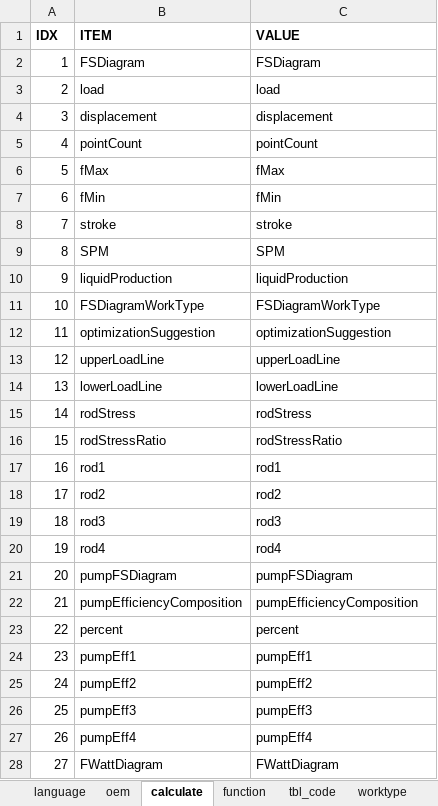
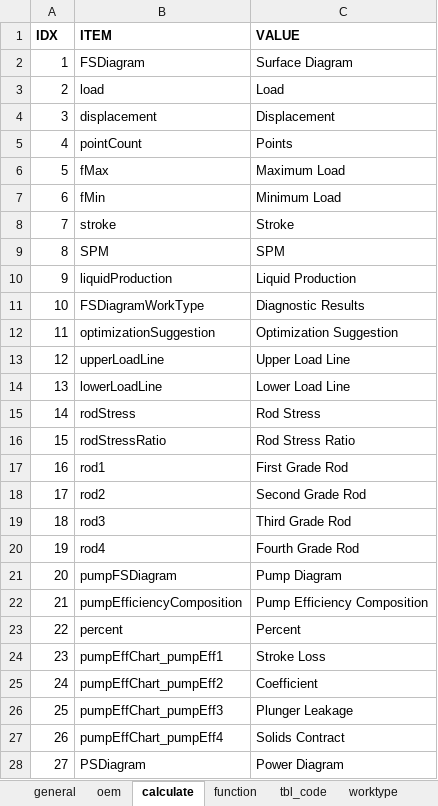
Before and after one commit to cosog/ap, an Excel workbook: WebRoot/oem/feizhou/locale/locale-en.xlsx, sheet calculate, drawn as a sheet; only a part is shown; values as stored, in another font and other column widths than the file's, no borders; removed rows and columns are numbered as before the commit, all else as after; the diff covers the shown part only; the diff names each change by its address in the sheet, - before the commit and + after, or states it on an @@ line.

```diff
--- a/WebRoot/oem/feizhou/locale/locale-en.xlsx (sheet calculate)
+++ b/WebRoot/oem/feizhou/locale/locale-en.xlsx (sheet calculate)
-sheet tab: language
+sheet tab: general
-C2 (VALUE): FSDiagram
+C2 (VALUE): Surface Diagram
-C3 (VALUE): load
+C3 (VALUE): Load
-C4 (VALUE): displacement
+C4 (VALUE): Displacement
-C5 (VALUE): pointCount
+C5 (VALUE): Points
-C6 (VALUE): fMax
+C6 (VALUE): Maximum Load
-C7 (VALUE): fMin
+C7 (VALUE): Minimum Load
-C8 (VALUE): stroke
+C8 (VALUE): Stroke
-C10 (VALUE): liquidProduction
+C10 (VALUE): Liquid Production
-C11 (VALUE): FSDiagramWorkType
+C11 (VALUE): Diagnostic Results
-C12 (VALUE): optimizationSuggestion
+C12 (VALUE): Optimization Suggestion
-C13 (VALUE): upperLoadLine
+C13 (VALUE): Upper Load Line
-C14 (VALUE): lowerLoadLine
+C14 (VALUE): Lower Load Line
-C15 (VALUE): rodStress
+C15 (VALUE): Rod Stress
-C16 (VALUE): rodStressRatio
+C16 (VALUE): Rod Stress Ratio
-C17 (VALUE): rod1
+C17 (VALUE): First Grade Rod
-C18 (VALUE): rod2
+C18 (VALUE): Second Grade Rod
-C19 (VALUE): rod3
+C19 (VALUE): Third Grade Rod
-C20 (VALUE): rod4
+C20 (VALUE): Fourth Grade Rod
-C21 (VALUE): pumpFSDiagram
+C21 (VALUE): Pump Diagram
-C22 (VALUE): pumpEfficiencyComposition
+C22 (VALUE): Pump Efficiency Composition
-C23 (VALUE): percent
+C23 (VALUE): Percent
-row 24: 23 | pumpEff1 | pumpEff1
-row 25: 24 | pumpEff2 | pumpEff2
-row 26: 25 | pumpEff3 | pumpEff3
-row 27: 26 | pumpEff4 | pumpEff4
-row 28: 27 | FWattDiagram | FWattDiagram
+row 24: 23 | pumpEffChart_pumpEff1 | Stroke Loss
+row 25: 24 | pumpEffChart_pumpEff2 | Coefficient
+row 26: 25 | pumpEffChart_pumpEff3 | Plunger Leakage
+row 27: 26 | pumpEffChart_pumpEff4 | Solids Contract
+row 28: 27 | PSDiagram | Power Diagram
```
Also changed, not shown: 23 added rows, 4 removed rows, 158 edited cells and row numbers in column A elsewhere in this sheet, sheet data dictionary, sheet function, sheet general, sheet tbl_code, sheet module, sheet role, 1 more sheet, other sheet tabs, WebRoot/oem/feizhou/locale/locale-ru.xlsx, WebRoot/oem/feizhou/locale/locale-zh_CN.xlsx, 2 other files.
